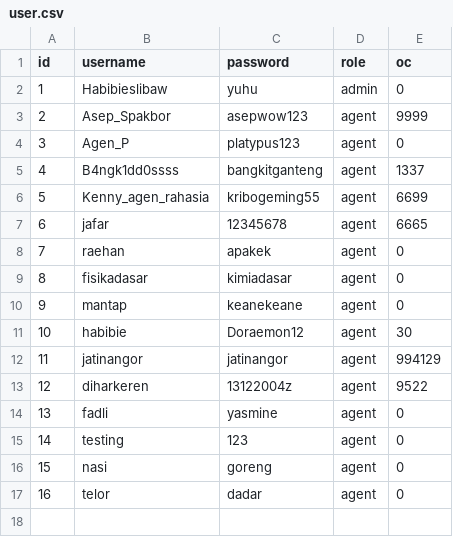
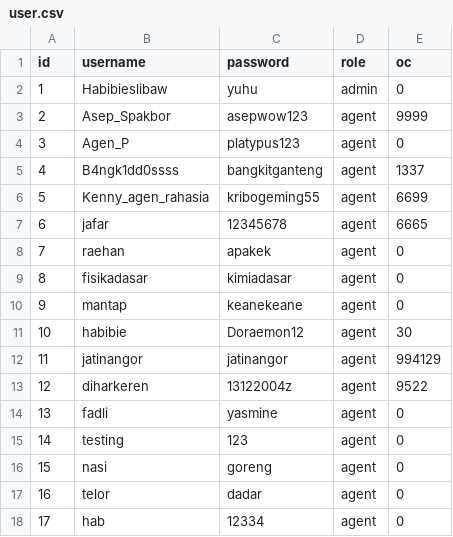
Before and after one commit to HabibieMghifari/easton123, a CSV file: if1210-2024-tubes-k05-j/data/save1/user.csv, drawn as a sheet.

```diff
--- a/if1210-2024-tubes-k05-j/data/save1/user.csv
+++ b/if1210-2024-tubes-k05-j/data/save1/user.csv
@@ -17 +17,2 @@ id;username;password;role;oc
 16;telor;dadar;agent;0
+17;hab;12334;agent;0
```
Also changed, not shown: 8 other files.
